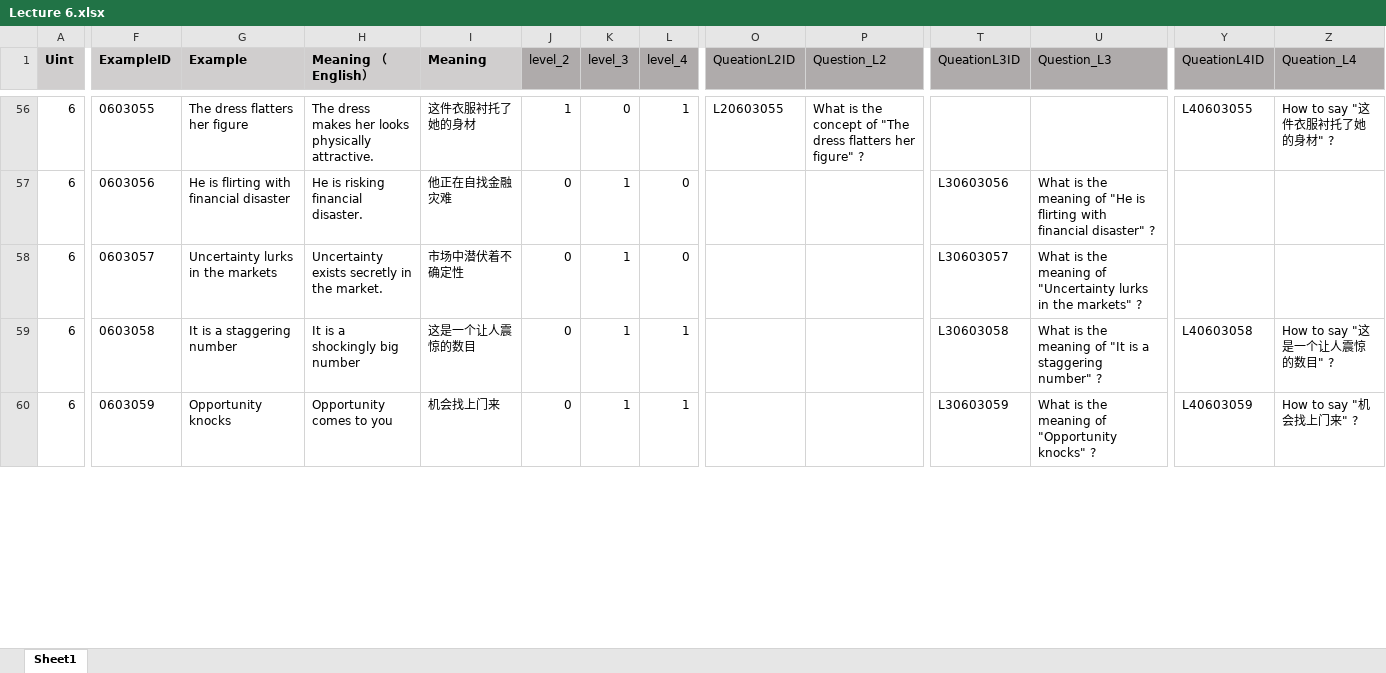
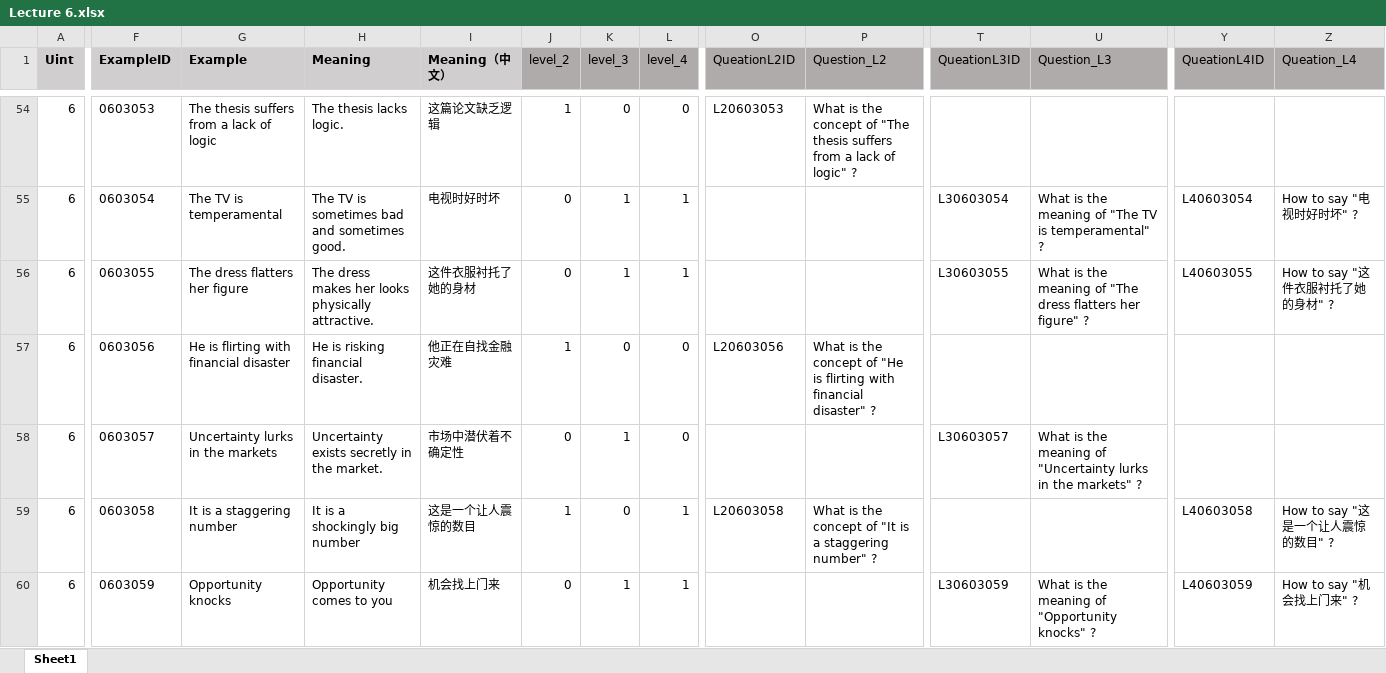
Before and after one commit to Undefeated-man/AI_teaching_project, an Excel workbook: miniproject/template/Lectures/Lecture 6.xlsx, sheet Sheet1, drawn as a sheet; only a part is shown, gaps mark what is left out; values as stored, in another font and other column widths than the file's, no borders; addresses are those after the commit; rows hold the shown columns only; the diff covers the shown part only; the diff names each change by its address in the sheet, - before the commit and + after, or states it on an @@ line.

```diff
--- a/miniproject/template/Lectures/Lecture 6.xlsx (sheet Sheet1)
+++ b/miniproject/template/Lectures/Lecture 6.xlsx (sheet Sheet1)
-H1: Meaning （English）
+H1: Meaning
-I1: Meaning
+I1: Meaning（中文）
-F54 (ExampleID): 0603055
+F54 (ExampleID): 0603053
-G54 (Example): The dress flatters her figure
+G54 (Example): The thesis suffers from a lack of logic
-H54 (Meaning): The dress makes her looks physically attractive.
+H54 (Meaning): The thesis lacks logic.
-I54 (Meaning（中文）): 这件衣服衬托了她的身材
+I54 (Meaning（中文）): 这篇论文缺乏逻辑
-L54 (level_4): 1
+L54 (level_4): 0
-O54 (QueationL2ID): L20603055
+O54 (QueationL2ID): L20603053
-P54 (Question_L2): …of "The dress flatters her figure" ?
+P54 (Question_L2): …of "The thesis suffers from a lack of logic" ?
-Y54 (QueationL4ID): L40603055
+Y54 (QueationL4ID): (empty)
-Z54 (Queation_L4): How to say "这件衣服衬托了她的身材" ?
+Z54 (Queation_L4): (empty)
+row 55: 6 | 0603054 | The TV is temperamental | The TV is sometimes bad and sometimes good. | 电视时好时坏 | 0 | 1 | 1 |  |  | L30603054 | What is the meaning of "The TV is temperamental" ? | L40603054 | How to say "电视时好时坏" ?
-F56 (ExampleID): 0603056
+F56 (ExampleID): 0603055
-G56 (Example): He is flirting with financial disaster
+G56 (Example): The dress flatters her figure
-H56 (Meaning): He is risking financial disaster.
+H56 (Meaning): The dress makes her looks physically attractive.
-I56 (Meaning（中文）): 他正在自找金融灾难
+I56 (Meaning（中文）): 这件衣服衬托了她的身材
-L56 (level_4): 0
+L56 (level_4): 1
-T56 (QueationL3ID): L30603056
+T56 (QueationL3ID): L30603055
-U56 (Question_L3): …meaning of "He is flirting with financial disaster" ?
+U56 (Question_L3): …meaning of "The dress flatters her figure" ?
-Y56 (QueationL4ID): (empty)
+Y56 (QueationL4ID): L40603055
-Z56 (Queation_L4): (empty)
+Z56 (Queation_L4): How to say "这件衣服衬托了她的身材" ?
+row 57: 6 | 0603056 | He is flirting with financial disaster | He is risking financial disaster. | 他正在自找金融灾难 | 1 | 0 | 0 | L20603056 | What is the concept of "He is flirting with financial disaster" ?
-J59 (level_2): 0
+J59 (level_2): 1
-K59 (level_3): 1
+K59 (level_3): 0
-O59 (QueationL2ID): (empty)
+O59 (QueationL2ID): L20603058
-P59 (Question_L2): (empty)
+P59 (Question_L2): What is the concept of "It is a staggering number" ?
-T59 (QueationL3ID): L30603058
+T59 (QueationL3ID): (empty)
-U59 (Question_L3): What is the meaning of "It is a staggering number" ?
+U59 (Question_L3): (empty)
```
Also changed, not shown: 6 added rows, 8 removed rows, 612 edited cells and cell formats elsewhere in this sheet, formulas that keep their value.
